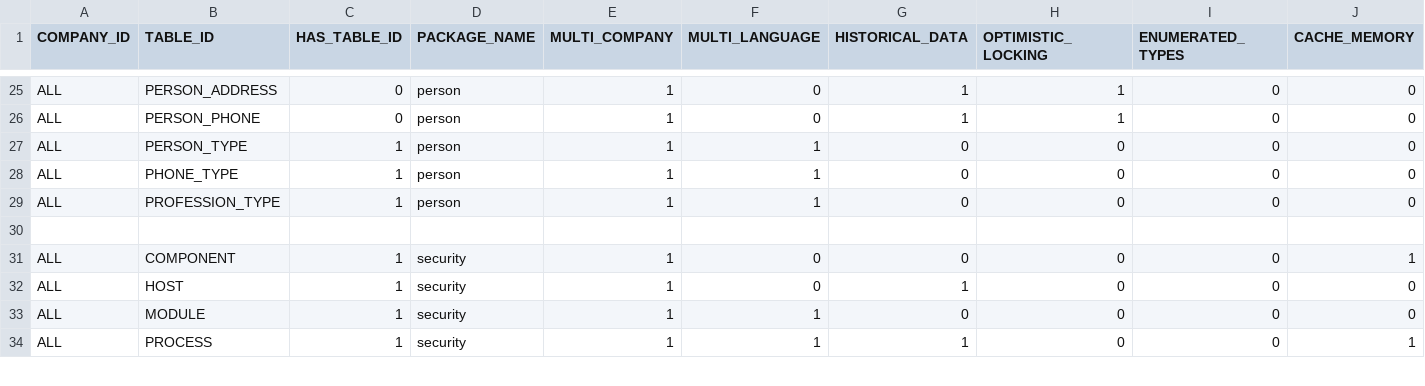
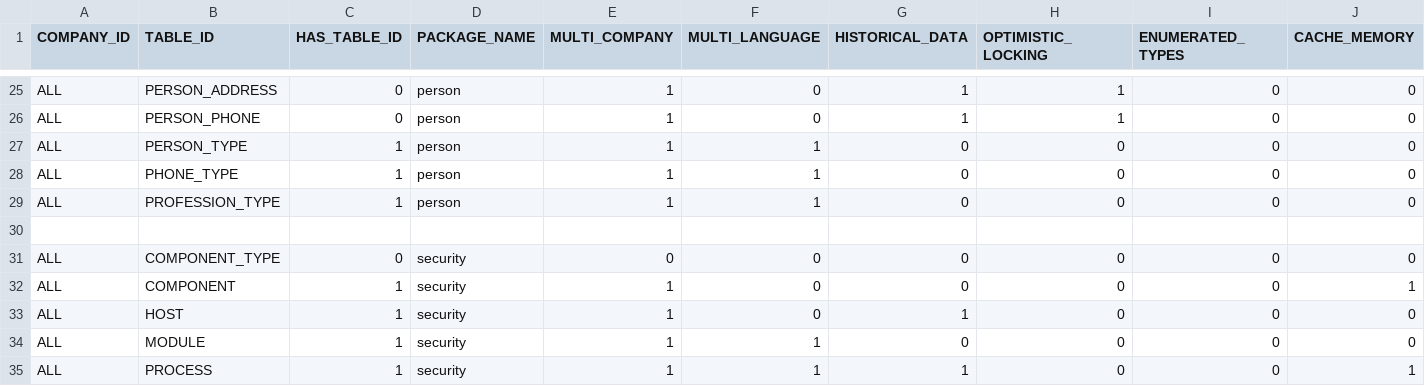
Before and after one commit to diemontufar/microxt, a CSV file: mobile/sql/model/csv/entity0.csv, drawn as a sheet; only a part is shown, gaps mark what is left out; rows hold the shown columns only; the diff names each change by its address in the sheet, - before the commit and + after, or states it on an @@ line.

```diff
--- a/mobile/sql/model/csv/entity0.csv
+++ b/mobile/sql/model/csv/entity0.csv
+row 31: ALL | COMPONENT_TYPE | 0 | security | 0 | 0 | 0 | 0 | 0 | 0
```
Also changed, not shown: mobile/sql/model/csv/entity1.csv, mobile/sql/model/csv/field0.csv, 10 other files.
